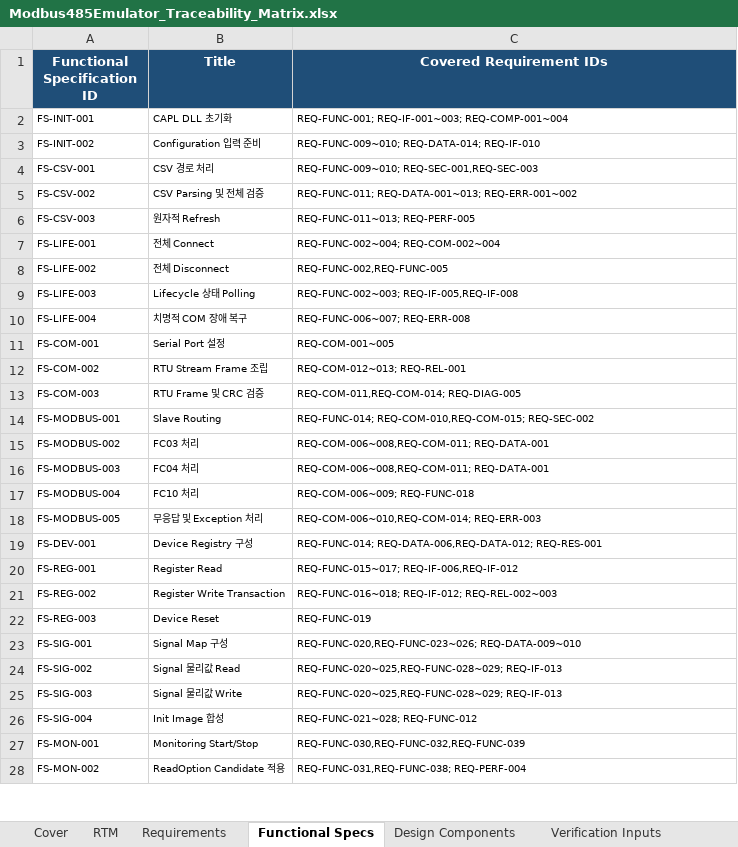
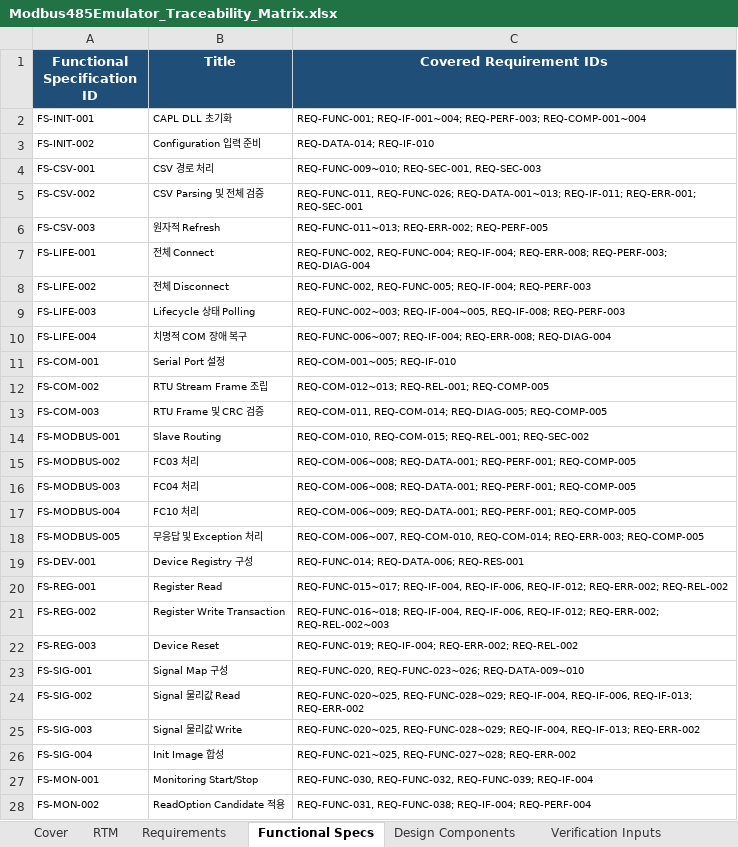
Before and after one commit to HJ-library/MB485Emul_for_CAPL, an Excel workbook: docs/04_Traceability/Modbus485Emulator_Traceability_Matrix.xlsx, sheet Functional Specs, drawn as a sheet; only a part is shown; values as stored, in another font and other column widths than the file's, no borders; table styles not drawn; the diff covers the shown part only; the diff names each change by its address in the sheet, - before the commit and + after, or states it on an @@ line.

```diff
--- a/docs/04_Traceability/Modbus485Emulator_Traceability_Matrix.xlsx (sheet Functional Specs)
+++ b/docs/04_Traceability/Modbus485Emulator_Traceability_Matrix.xlsx (sheet Functional Specs)
-C2 (Covered Requirement IDs): REQ-FUNC-001; REQ-IF-001~003; REQ-COMP-001~004
+C2 (Covered Requirement IDs): REQ-FUNC-001; REQ-IF-001~004; REQ-PERF-003; REQ-COMP-001~004
-C3 (Covered Requirement IDs): REQ-FUNC-009~010; REQ-DATA-014; REQ-IF-010
+C3 (Covered Requirement IDs): REQ-DATA-014; REQ-IF-010
-C4 (Covered Requirement IDs): REQ-FUNC-009~010; REQ-SEC-001,REQ-SEC-003
+C4 (Covered Requirement IDs): REQ-FUNC-009~010; REQ-SEC-001, REQ-SEC-003
-C5 (Covered Requirement IDs): REQ-FUNC-011; REQ-DATA-001~013; REQ-ERR-001~002
+C5 (Covered Requirement IDs): REQ-FUNC-011, REQ-FUNC-026; REQ-DATA-001~013; REQ-IF-011; REQ-ERR-001; REQ-SEC-001
-C6 (Covered Requirement IDs): REQ-FUNC-011~013; REQ-PERF-005
+C6 (Covered Requirement IDs): REQ-FUNC-011~013; REQ-ERR-002; REQ-PERF-005
-C7 (Covered Requirement IDs): REQ-FUNC-002~004; REQ-COM-002~004
+C7 (Covered Requirement IDs): REQ-FUNC-002, REQ-FUNC-004; REQ-IF-004; REQ-ERR-008; REQ-PERF-003; REQ-DIAG-004
-C8 (Covered Requirement IDs): REQ-FUNC-002,REQ-FUNC-005
+C8 (Covered Requirement IDs): REQ-FUNC-002, REQ-FUNC-005; REQ-IF-004; REQ-PERF-003
-C9 (Covered Requirement IDs): REQ-FUNC-002~003; REQ-IF-005,REQ-IF-008
+C9 (Covered Requirement IDs): REQ-FUNC-002~003; REQ-IF-004~005, REQ-IF-008; REQ-PERF-003
-C10 (Covered Requirement IDs): REQ-FUNC-006~007; REQ-ERR-008
+C10 (Covered Requirement IDs): REQ-FUNC-006~007; REQ-IF-004; REQ-ERR-008; REQ-DIAG-004
-C11 (Covered Requirement IDs): REQ-COM-001~005
+C11 (Covered Requirement IDs): REQ-COM-001~005; REQ-IF-010
-C12 (Covered Requirement IDs): REQ-COM-012~013; REQ-REL-001
+C12 (Covered Requirement IDs): REQ-COM-012~013; REQ-REL-001; REQ-COMP-005
-C13 (Covered Requirement IDs): REQ-COM-011,REQ-COM-014; REQ-DIAG-005
+C13 (Covered Requirement IDs): REQ-COM-011, REQ-COM-014; REQ-DIAG-005; REQ-COMP-005
-C14 (Covered Requirement IDs): REQ-FUNC-014; REQ-COM-010,REQ-COM-015; REQ-SEC-002
+C14 (Covered Requirement IDs): REQ-COM-010, REQ-COM-015; REQ-REL-001; REQ-SEC-002
-C15:C16 (Covered Requirement IDs): REQ-COM-006~008,REQ-COM-011; REQ-DATA-001
+C15:C16 (Covered Requirement IDs): REQ-COM-006~008; REQ-DATA-001; REQ-PERF-001; REQ-COMP-005
-C17 (Covered Requirement IDs): REQ-COM-006~009; REQ-FUNC-018
+C17 (Covered Requirement IDs): REQ-COM-006~009; REQ-DATA-001; REQ-PERF-001; REQ-COMP-005
-C18 (Covered Requirement IDs): REQ-COM-006~010,REQ-COM-014; REQ-ERR-003
+C18 (Covered Requirement IDs): REQ-COM-006~007, REQ-COM-010, REQ-COM-014; REQ-ERR-003; REQ-COMP-005
-C19 (Covered Requirement IDs): REQ-FUNC-014; REQ-DATA-006,REQ-DATA-012; REQ-RES-001
+C19 (Covered Requirement IDs): REQ-FUNC-014; REQ-DATA-006; REQ-RES-001
-C20 (Covered Requirement IDs): REQ-FUNC-015~017; REQ-IF-006,REQ-IF-012
+C20 (Covered Requirement IDs): REQ-FUNC-015~017; REQ-IF-004, REQ-IF-006, REQ-IF-012; REQ-ERR-002; REQ-REL-002
-C21 (Covered Requirement IDs): REQ-FUNC-016~018; REQ-IF-012; REQ-REL-002~003
+C21 (Covered Requirement IDs): REQ-FUNC-016~018; REQ-IF-004, REQ-IF-006, REQ-IF-012; REQ-ERR-002; REQ-REL-002~003
-C22 (Covered Requirement IDs): REQ-FUNC-019
+C22 (Covered Requirement IDs): REQ-FUNC-019; REQ-IF-004; REQ-ERR-002; REQ-REL-002
-C23 (Covered Requirement IDs): REQ-FUNC-020,REQ-FUNC-023~026; REQ-DATA-009~010
+C23 (Covered Requirement IDs): REQ-FUNC-020, REQ-FUNC-023~026; REQ-DATA-009~010
-C24 (Covered Requirement IDs): REQ-FUNC-020~025,REQ-FUNC-028~029; REQ-IF-013
+C24 (Covered Requirement IDs): REQ-FUNC-020~025, REQ-FUNC-028~029; REQ-IF-004, REQ-IF-006, REQ-IF-013; REQ-ERR-002
-C25 (Covered Requirement IDs): REQ-FUNC-020~025,REQ-FUNC-028~029; REQ-IF-013
+C25 (Covered Requirement IDs): REQ-FUNC-020~025, REQ-FUNC-028~029; REQ-IF-004, REQ-IF-013; REQ-ERR-002
-C26 (Covered Requirement IDs): REQ-FUNC-021~028; REQ-FUNC-012
+C26 (Covered Requirement IDs): REQ-FUNC-021~025, REQ-FUNC-027~028; REQ-ERR-002
-C27 (Covered Requirement IDs): REQ-FUNC-030,REQ-FUNC-032,REQ-FUNC-039
+C27 (Covered Requirement IDs): REQ-FUNC-030, REQ-FUNC-032, REQ-FUNC-039; REQ-IF-004
-C28 (Covered Requirement IDs): REQ-FUNC-031,REQ-FUNC-038; REQ-PERF-004
+C28 (Covered Requirement IDs): REQ-FUNC-031, REQ-FUNC-038; REQ-IF-004; REQ-PERF-004
```
Also changed, not shown: 9 edited cells elsewhere in this sheet, sheet RTM, sheet Design Components, sheet Cover, 15 other files.
